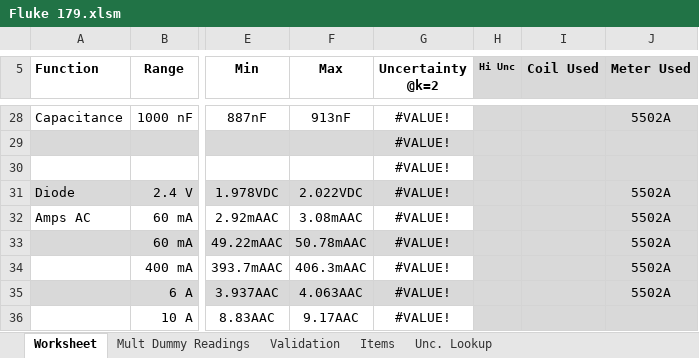
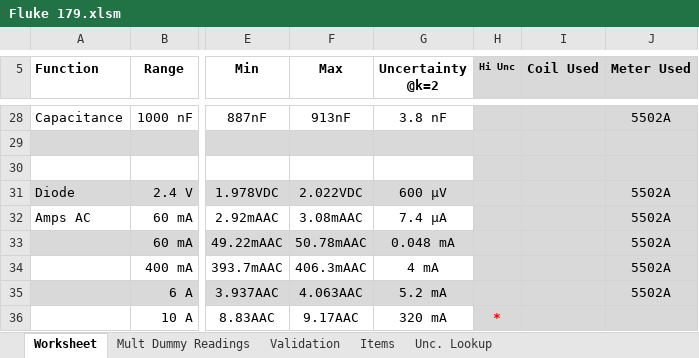
Before and after one commit to Johnson-Gage-Inspection-Inc/xl-Electrical-Workbook, an Excel workbook: Fluke 179.xlsm, sheet Worksheet, drawn as a sheet; only a part is shown, gaps mark what is left out; values as stored, in another font and other column widths than the file's, no borders; charts and pictures and conditional formats not drawn; the diff covers the shown part only; the diff names each change by its address in the sheet, - before the commit and + after, or states it on an @@ line.

```diff
--- a/Fluke 179.xlsm (sheet Worksheet)
+++ b/Fluke 179.xlsm (sheet Worksheet)
-G28 (Uncertainty @k=2): #VALUE!
+G28 (Uncertainty @k=2): 3.8 nF
-G29:G30 (Uncertainty @k=2): #VALUE!
+G29:G30 (Uncertainty @k=2): (empty)
-G31 (Uncertainty @k=2): #VALUE!
+G31 (Uncertainty @k=2): 600 µV
-G32 (Uncertainty @k=2): #VALUE!
+G32 (Uncertainty @k=2): 7.4 µA
-G33 (Uncertainty @k=2): #VALUE!
+G33 (Uncertainty @k=2): 0.048 mA
-G34 (Uncertainty @k=2): #VALUE!
+G34 (Uncertainty @k=2): 4 mA
-G35 (Uncertainty @k=2): #VALUE!
+G35 (Uncertainty @k=2): 5.2 mA
-G36 (Uncertainty @k=2): #VALUE!
+G36 (Uncertainty @k=2): 320 mA
-H36 (Hi Unc): (empty)
+H36 (Hi Unc): *
```
Also changed, not shown: other rows of this sheet, sheet Mult Dummy Readings.
